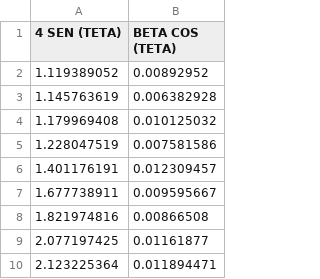
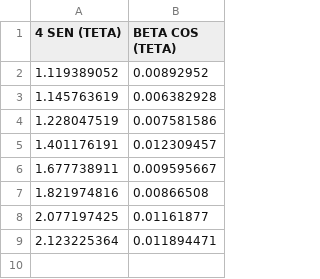
Before and after one commit to ComancheMario/Python-, a CSV file: TecnicasDeCaractenizacion/Data/W-H.csv, drawn as a sheet; the diff names each change by its address in the sheet, - before the commit and + after, or states it on an @@ line.

```diff
--- a/TecnicasDeCaractenizacion/Data/W-H.csv
+++ b/TecnicasDeCaractenizacion/Data/W-H.csv
-row 4: 1.179969408 | 0.010125032
```
